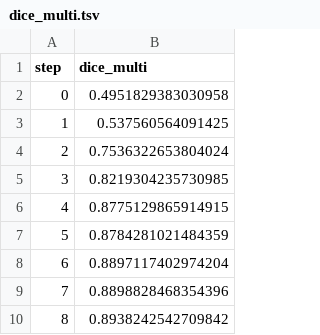
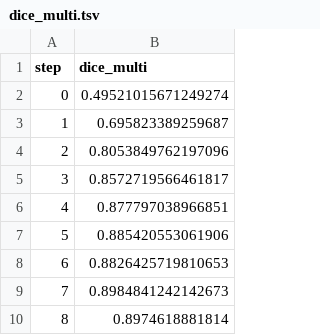
Before and after one commit to iterative/example-get-started-experiments, a TSV file: results/train/plots/metrics/dice_multi.tsv, drawn as a sheet.

```diff
--- a/results/train/plots/metrics/dice_multi.tsv
+++ b/results/train/plots/metrics/dice_multi.tsv
@@ -1,10 +1,10 @@
 step	dice_multi
-0	0.4951829383030958
-1	0.537560564091425
-2	0.7536322653804024
-3	0.8219304235730985
-4	0.8775129865914915
-5	0.8784281021484359
-6	0.8897117402974204
-7	0.8898828468354396
-8	0.8938242542709842
+0	0.49521015671249274
+1	0.695823389259687
+2	0.8053849762197096
+3	0.8572719566461817
+4	0.877797038966851
+5	0.885420553061906
+6	0.8826425719810653
+7	0.8984841242142673
+8	0.8974618881814
```
Also changed, not shown: results/train/plots/metrics/eval/loss.tsv, results/train/plots/metrics/train/loss.tsv, 18 other files.
